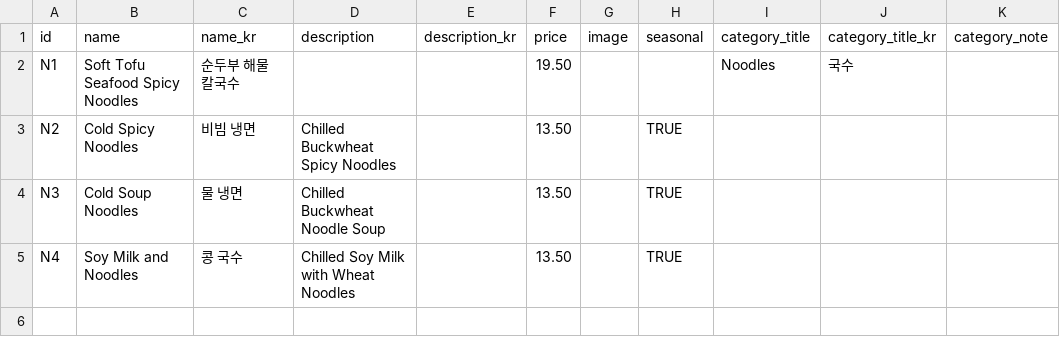
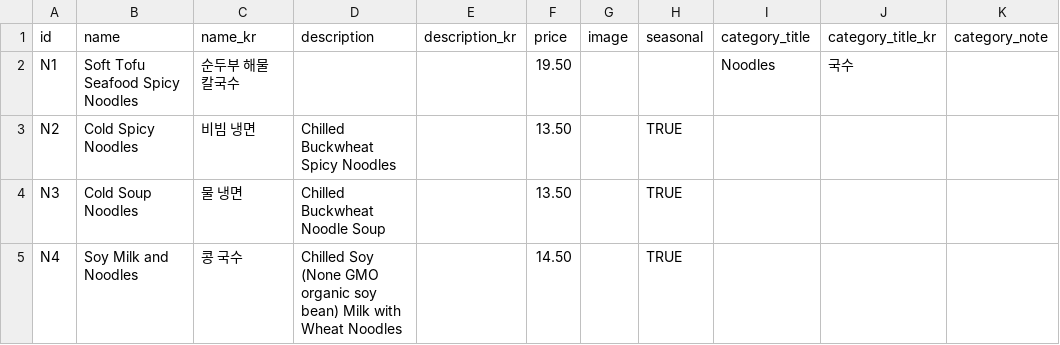
Before and after one commit to Laurasgold/homepage, a CSV file: src/data/noodles.csv, drawn as a sheet; only a part is shown; the diff names each change by its address in the sheet, - before the commit and + after, or states it on an @@ line.

```diff
--- a/src/data/noodles.csv
+++ b/src/data/noodles.csv
-D5 (description): Chilled Soy Milk with…
+D5 (description): Chilled Soy (None GMO organic soy bean) Milk with…
-F5 (price): 13.50
+F5 (price): 14.50
```
Also changed, not shown: src/data/appetizer.csv, src/data/combo.csv, 3 other files.
